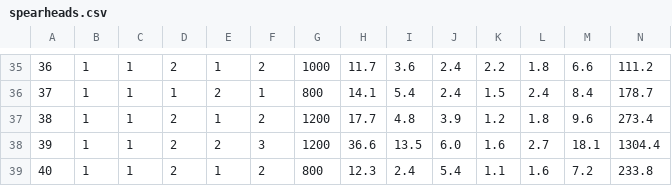
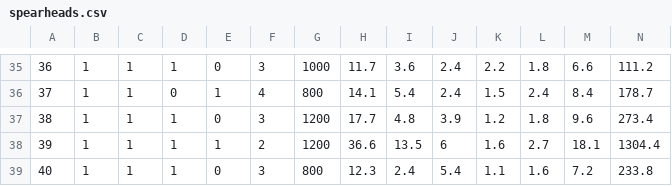
Before and after one commit to alexbrandsen/TIFA-seminar-ICArEHB, a CSV file: data/spearheads.csv, drawn as a sheet; only a part is shown, gaps mark what is left out; the diff covers the shown part only; the diff names each change by its address in the sheet, - before the commit and + after, or states it on an @@ line.

```diff
--- a/data/spearheads.csv
+++ b/data/spearheads.csv
-D35: 2
+D35: 1
-E35: 1
+E35: 0
-F35: 2
+F35: 3
-D36: 1
+D36: 0
-E36: 2
+E36: 1
-F36: 1
+F36: 4
-D37:D39: 2
+D37:D39: 1
-E37: 1
+E37: 0
-F37: 2
+F37: 3
-E38: 2
+E38: 1
-F38: 3
+F38: 2
-J38: 6.0
+J38: 6
-E39: 1
+E39: 0
-F39: 2
+F39: 3
```
Also changed, not shown: 1 added row, 1 removed row and 121 edited cells elsewhere in this file, 1 other file.
